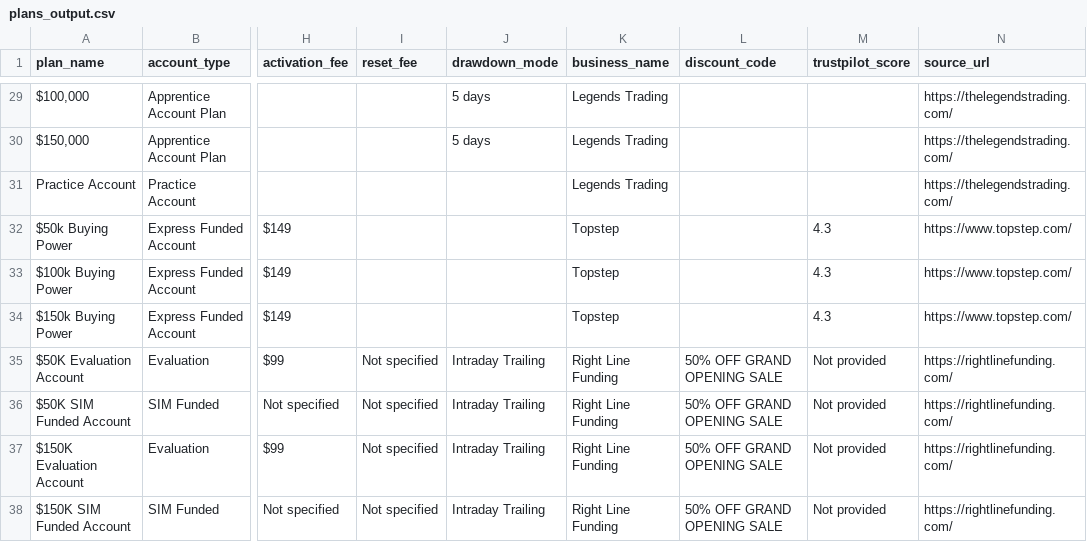
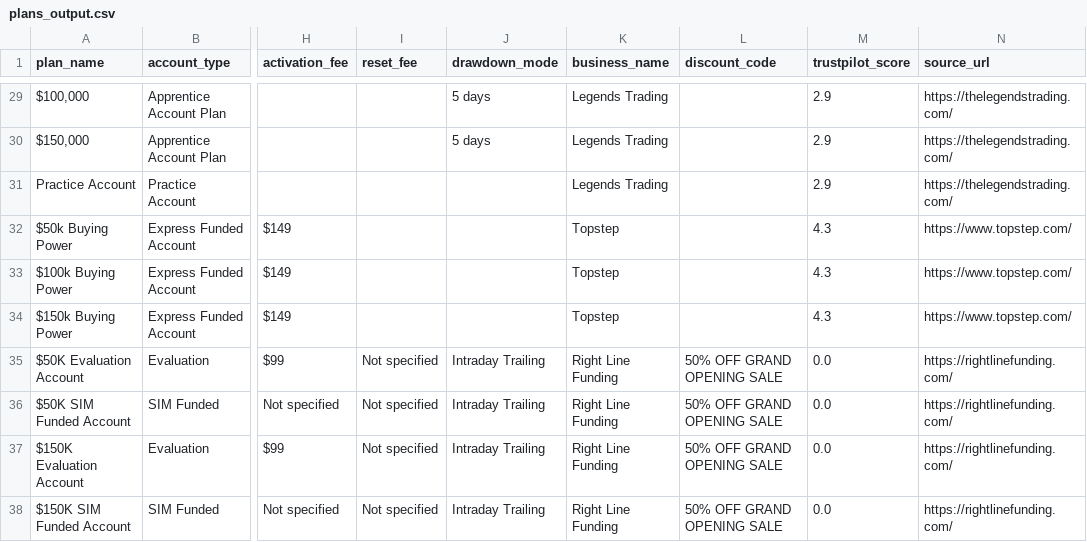
Before and after one commit to JustinLuft/propdatascraper, a CSV file: plans_output.csv, drawn as a sheet; only a part is shown, gaps mark what is left out; the diff covers the shown part only; the diff names each change by its address in the sheet, - before the commit and + after, or states it on an @@ line.

```diff
--- a/plans_output.csv
+++ b/plans_output.csv
-M29:M31 (trustpilot_score): (empty)
+M29:M31 (trustpilot_score): 2.9
-M35:M38 (trustpilot_score): Not provided
+M35:M38 (trustpilot_score): 0.0
```
Also changed, not shown: 93 edited cells elsewhere in this file.
